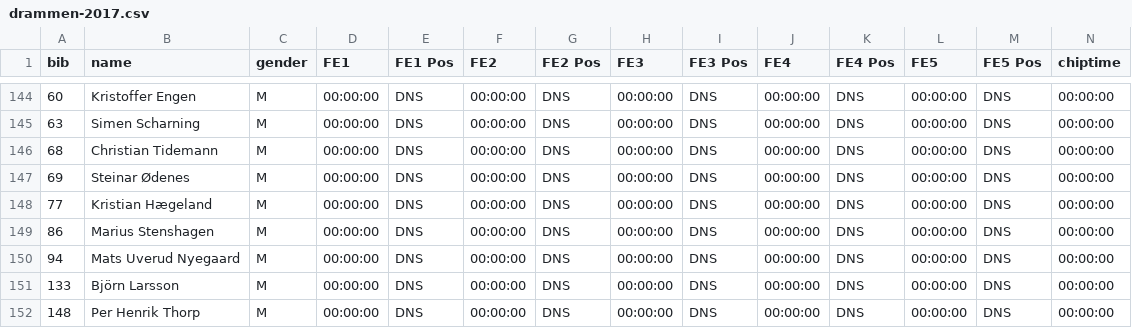
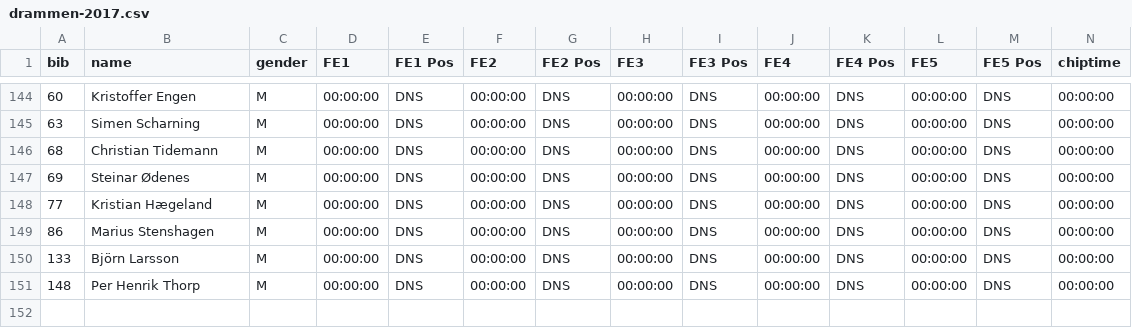
Before and after one commit to knuthaug/enduro-stats, a CSV file: results/2017/drammen/drammen-2017.csv, drawn as a sheet; only a part is shown, gaps mark what is left out; rows hold the shown columns only; the diff names each change by its address in the sheet, - before the commit and + after, or states it on an @@ line.

```diff
--- a/results/2017/drammen/drammen-2017.csv
+++ b/results/2017/drammen/drammen-2017.csv
-row 150: 94 | Mats Uverud Nyegaard | M | 00:00:00 | DNS | 00:00:00 | DNS | 00:00:00 | DNS | 00:00:00 | DNS | 00:00:00 | DNS | 00:00:00
```
Also changed, not shown: 1 other file.
